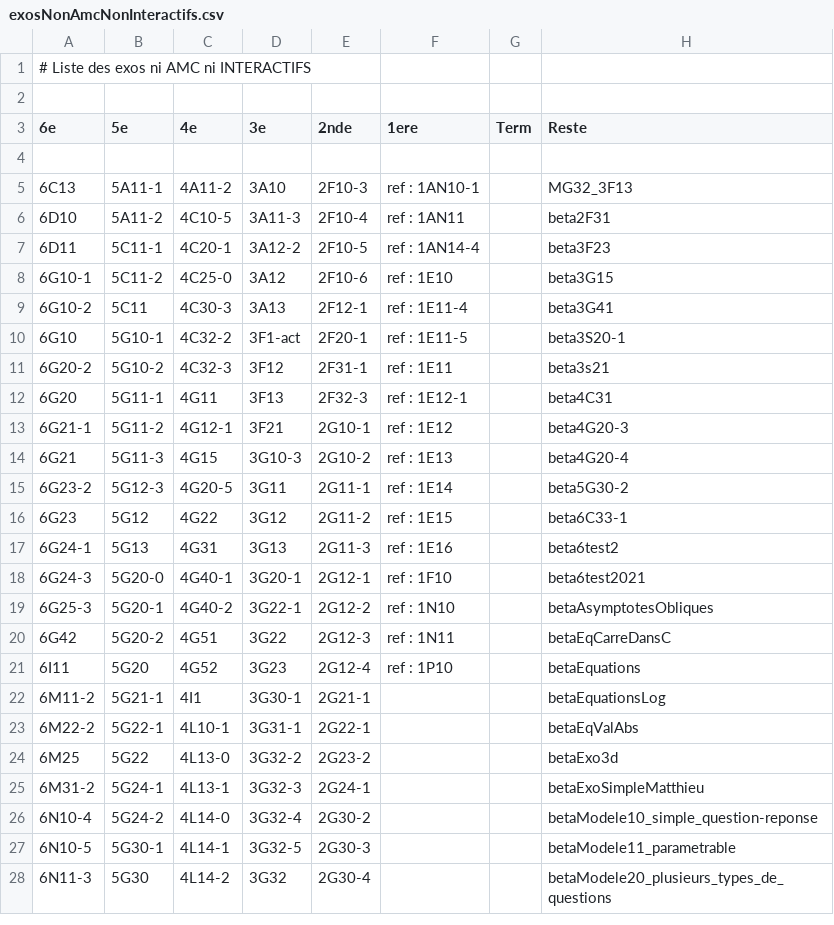
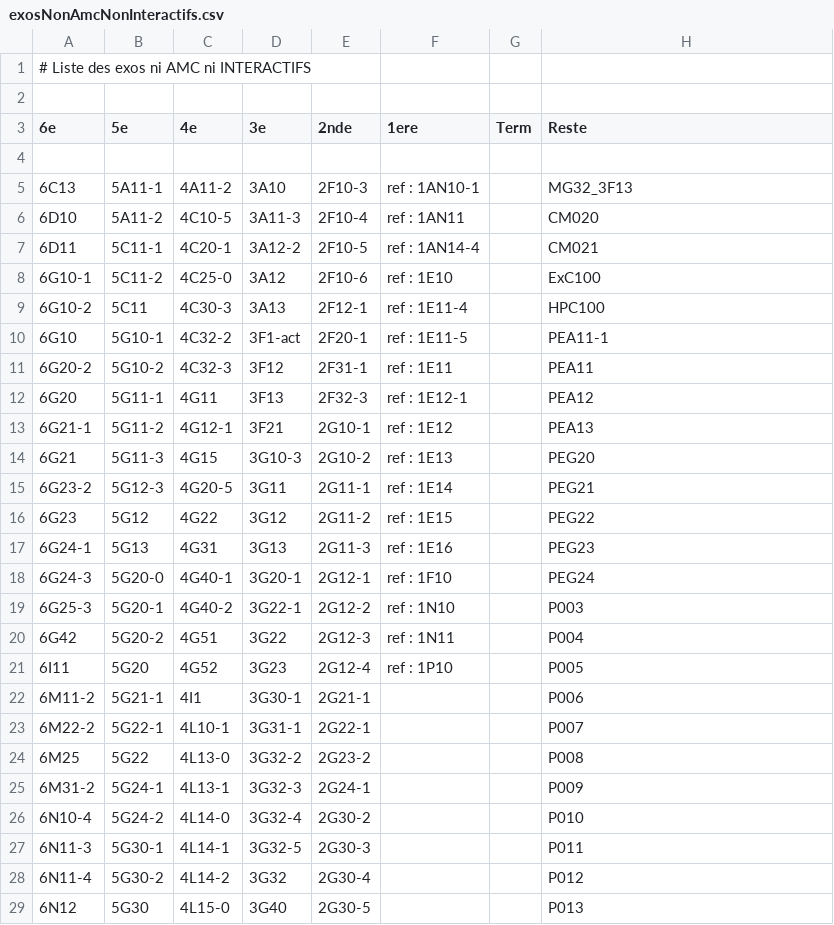
Before and after one commit to mathalea/mathalea, a CSV file: src/csv/exosNonAmcNonInteractifs.csv, drawn as a sheet; only a part is shown; the diff covers the shown part only.

```diff
--- a/src/csv/exosNonAmcNonInteractifs.csv
+++ b/src/csv/exosNonAmcNonInteractifs.csv
@@ -5,24 +5,25 @@
 6C13,5A11-1,4A11-2,3A10,2F10-3,ref : 1AN10-1,,MG32_3F13
-6D10,5A11-2,4C10-5,3A11-3,2F10-4,ref : 1AN11,,beta2F31
-6D11,5C11-1,4C20-1,3A12-2,2F10-5,ref : 1AN14-4,,beta3F23
-6G10-1,5C11-2,4C25-0,3A12,2F10-6,ref : 1E10,,beta3G15
-6G10-2,5C11,4C30-3,3A13,2F12-1,ref : 1E11-4,,beta3G41
-6G10,5G10-1,4C32-2,3F1-act,2F20-1,ref : 1E11-5,,beta3S20-1
-6G20-2,5G10-2,4C32-3,3F12,2F31-1,ref : 1E11,,beta3s21
-6G20,5G11-1,4G11,3F13,2F32-3,ref : 1E12-1,,beta4C31
-6G21-1,5G11-2,4G12-1,3F21,2G10-1,ref : 1E12,,beta4G20-3
-6G21,5G11-3,4G15,3G10-3,2G10-2,ref : 1E13,,beta4G20-4
-6G23-2,5G12-3,4G20-5,3G11,2G11-1,ref : 1E14,,beta5G30-2
-6G23,5G12,4G22,3G12,2G11-2,ref : 1E15,,beta6C33-1
-6G24-1,5G13,4G31,3G13,2G11-3,ref : 1E16,,beta6test2
-6G24-3,5G20-0,4G40-1,3G20-1,2G12-1,ref : 1F10,,beta6test2021
-6G25-3,5G20-1,4G40-2,3G22-1,2G12-2,ref : 1N10,,betaAsymptotesObliques
-6G42,5G20-2,4G51,3G22,2G12-3,ref : 1N11,,betaEqCarreDansC
-6I11,5G20,4G52,3G23,2G12-4,ref : 1P10,,betaEquations
-6M11-2,5G21-1,4I1,3G30-1,2G21-1,,,betaEquationsLog
-6M22-2,5G22-1,4L10-1,3G31-1,2G22-1,,,betaEqValAbs
-6M25,5G22,4L13-0,3G32-2,2G23-2,,,betaExo3d
-6M31-2,5G24-1,4L13-1,3G32-3,2G24-1,,,betaExoSimpleMatthieu
-6N10-4,5G24-2,4L14-0,3G32-4,2G30-2,,,betaModele10_simple_question-reponse
-6N10-5,5G30-1,4L14-1,3G32-5,2G30-3,,,betaModele11_parametrable
-6N11-3,5G30,4L14-2,3G32,2G30-4,,,betaModele20_plusieurs_types_de_questions
+6D10,5A11-2,4C10-5,3A11-3,2F10-4,ref : 1AN11,,CM020
+6D11,5C11-1,4C20-1,3A12-2,2F10-5,ref : 1AN14-4,,CM021
+6G10-1,5C11-2,4C25-0,3A12,2F10-6,ref : 1E10,,ExC100
+6G10-2,5C11,4C30-3,3A13,2F12-1,ref : 1E11-4,,HPC100
+6G10,5G10-1,4C32-2,3F1-act,2F20-1,ref : 1E11-5,,PEA11-1
+6G20-2,5G10-2,4C32-3,3F12,2F31-1,ref : 1E11,,PEA11
+6G20,5G11-1,4G11,3F13,2F32-3,ref : 1E12-1,,PEA12
+6G21-1,5G11-2,4G12-1,3F21,2G10-1,ref : 1E12,,PEA13
+6G21,5G11-3,4G15,3G10-3,2G10-2,ref : 1E13,,PEG20
+6G23-2,5G12-3,4G20-5,3G11,2G11-1,ref : 1E14,,PEG21
+6G23,5G12,4G22,3G12,2G11-2,ref : 1E15,,PEG22
+6G24-1,5G13,4G31,3G13,2G11-3,ref : 1E16,,PEG23
+6G24-3,5G20-0,4G40-1,3G20-1,2G12-1,ref : 1F10,,PEG24
+6G25-3,5G20-1,4G40-2,3G22-1,2G12-2,ref : 1N10,,P003
+6G42,5G20-2,4G51,3G22,2G12-3,ref : 1N11,,P004
+6I11,5G20,4G52,3G23,2G12-4,ref : 1P10,,P005
+6M11-2,5G21-1,4I1,3G30-1,2G21-1,,,P006
+6M22-2,5G22-1,4L10-1,3G31-1,2G22-1,,,P007
+6M25,5G22,4L13-0,3G32-2,2G23-2,,,P008
+6M31-2,5G24-1,4L13-1,3G32-3,2G24-1,,,P009
+6N10-4,5G24-2,4L14-0,3G32-4,2G30-2,,,P010
+6N11-3,5G30-1,4L14-1,3G32-5,2G30-3,,,P011
+6N11-4,5G30-2,4L14-2,3G32,2G30-4,,,P012
+6N12,5G30,4L15-0,3G40,2G30-5,,,P013
```
Also changed, not shown: 116 edited cells elsewhere in this file, 6 other files.
